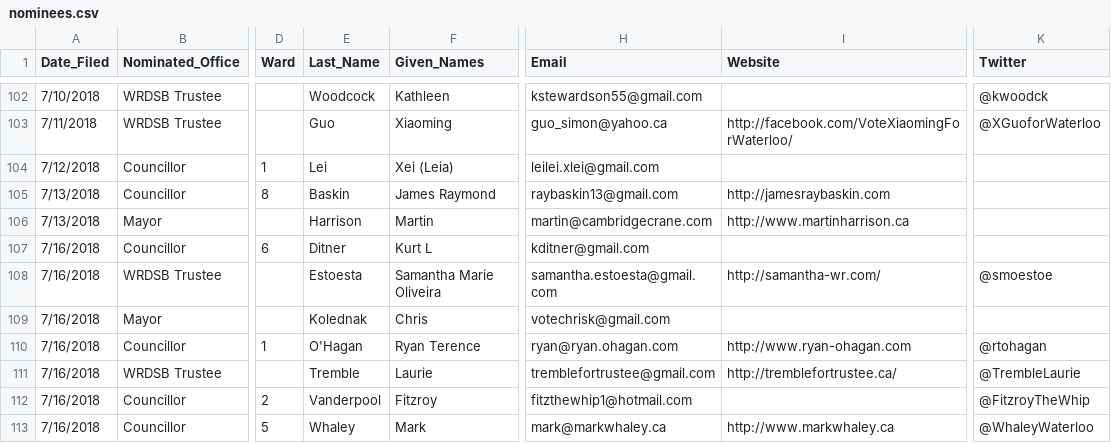
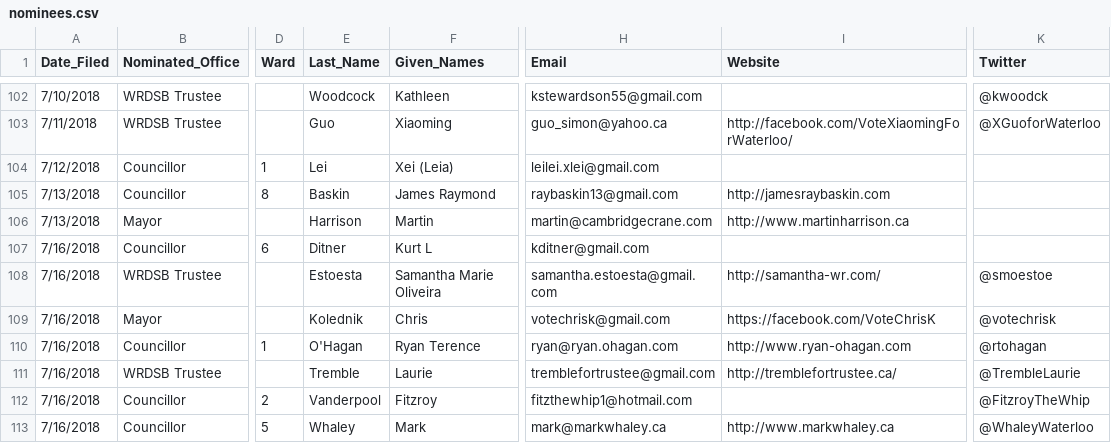
Before and after one commit to s-kennedy/wr-votes, a CSV file: _data/sync/nominees.csv, drawn as a sheet; only a part is shown, gaps mark what is left out; the diff names each change by its address in the sheet, - before the commit and + after, or states it on an @@ line.

Commit message:
Chris Kolednik's name was misspelled! Also added Twitter and website.

```diff
--- a/_data/sync/nominees.csv
+++ b/_data/sync/nominees.csv
-E109 (Last_Name): Kolednak
+E109 (Last_Name): Kolednik
-I109 (Website): (empty)
+I109 (Website): https://facebook.com/VoteChrisK
-K109 (Twitter): (empty)
+K109 (Twitter): @votechrisk
```
